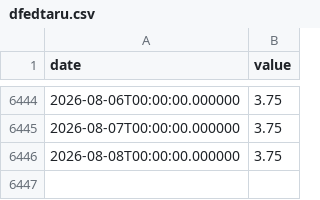
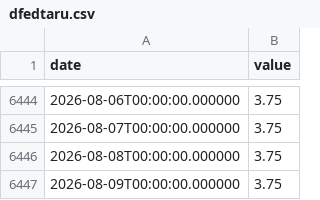
Before and after one commit to fartbagxp/economics, a CSV file: data/raw/dfedtaru.csv, drawn as a sheet; only a part is shown, gaps mark what is left out; the diff names each change by its address in the sheet, - before the commit and + after, or states it on an @@ line.

```diff
--- a/data/raw/dfedtaru.csv
+++ b/data/raw/dfedtaru.csv
+row 6447: 2026-08-09T00:00:00.000000 | 3.75
```
Also changed, not shown: data/raw/dfedtarl.csv, 2 other files.
